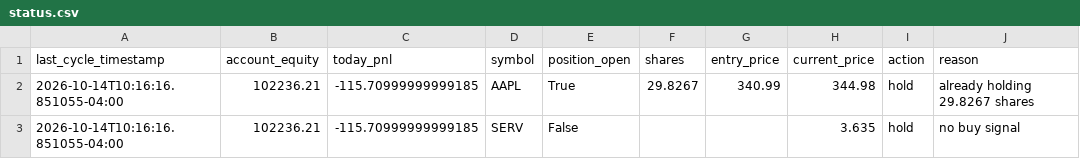
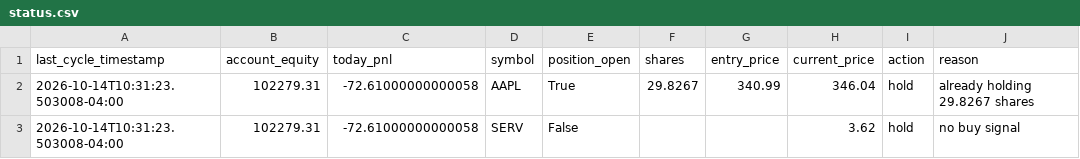
Before and after one commit to SinbadTheExplorer/graywind, a CSV file: dashboard-data/status.csv, drawn as a sheet.

```diff
--- a/dashboard-data/status.csv
+++ b/dashboard-data/status.csv
@@ -1,3 +1,3 @@
 last_cycle_timestamp,account_equity,today_pnl,symbol,position_open,shares,entry_price,current_price,action,reason
-2026-10-14T10:16:16.851055-04:00,102236.21,-115.70999999999185,AAPL,True,29.8267,340.99,344.98,hold,already holding 29.8267 shares
-2026-10-14T10:16:16.851055-04:00,102236.21,-115.70999999999185,SERV,False,,,3.635,hold,no buy signal
+2026-10-14T10:31:23.503008-04:00,102279.31,-72.61000000000058,AAPL,True,29.8267,340.99,346.04,hold,already holding 29.8267 shares
+2026-10-14T10:31:23.503008-04:00,102279.31,-72.61000000000058,SERV,False,,,3.62,hold,no buy signal
```
Also changed, not shown: dashboard-data/equity_curve.csv, state/decision_log.csv, 1 other file.
